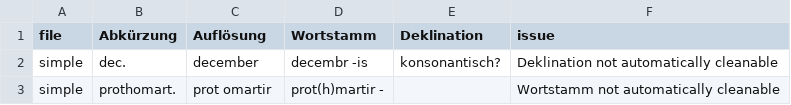
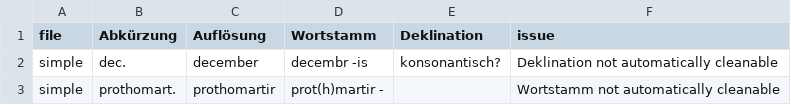
Before and after one commit to schwafe/expansion, a CSV file: data/review/morphology_review.csv, drawn as a sheet.

```diff
--- a/data/review/morphology_review.csv
+++ b/data/review/morphology_review.csv
@@ -2,2 +2,2 @@ file,Abkürzung,Auflösung,Wortstamm,Deklination,issue
 simple,dec.,december,decembr -is,konsonantisch?,Deklination not automatically cleanable
-simple,prothomart.,prot omartir,prot(h)martir -,,Wortstamm not automatically cleanable
+simple,prothomart.,prothomartir,prot(h)martir -,,Wortstamm not automatically cleanable
```
Also changed, not shown: data/complex.csv, data/review/aufloesung_unattested.csv, 6 other files.
